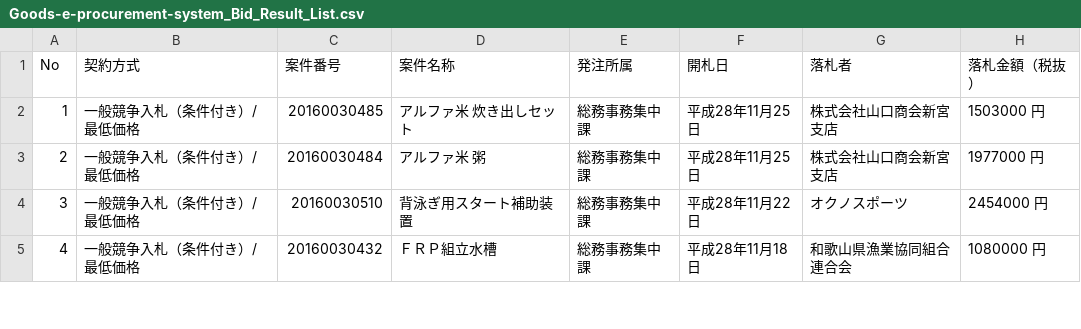
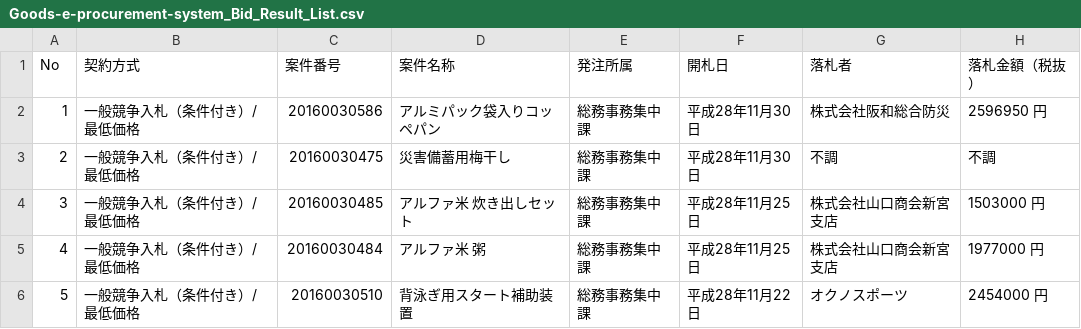
Before and after one commit to wakayama-pref-org/Goods-e-procurement-system_Bid_Result_List, a CSV file: CSV/Goods-e-procurement-system_Bid_Result_List.csv, drawn as a sheet; only a part is shown; the shorter side is filled out with more unchanged rows; addresses are those after the commit; the diff names each change by its address in the sheet, - before the commit and + after, or states it on an @@ line.

```diff
--- a/CSV/Goods-e-procurement-system_Bid_Result_List.csv
+++ b/CSV/Goods-e-procurement-system_Bid_Result_List.csv
+row 2: 1 | 一般競争入札（条件付き）/最低価格 | 20160030586 | アルミパック袋入りコッペパン | 総務事務集中課 | 平成28年11月30日 | 株式会社阪和総合防災 | 2596950 円
+row 3: 2 | 一般競争入札（条件付き）/最低価格 | 20160030475 | 災害備蓄用梅干し | 総務事務集中課 | 平成28年11月30日 | 不調 | 不調
@@ column A (No) renumbered from row 4 down @@
```
Also changed, not shown: 1 other file.
